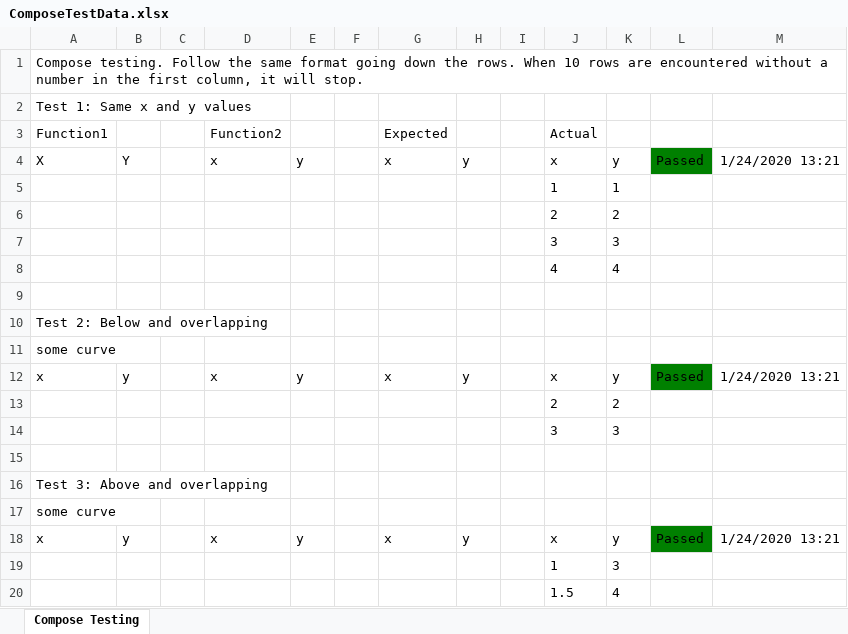
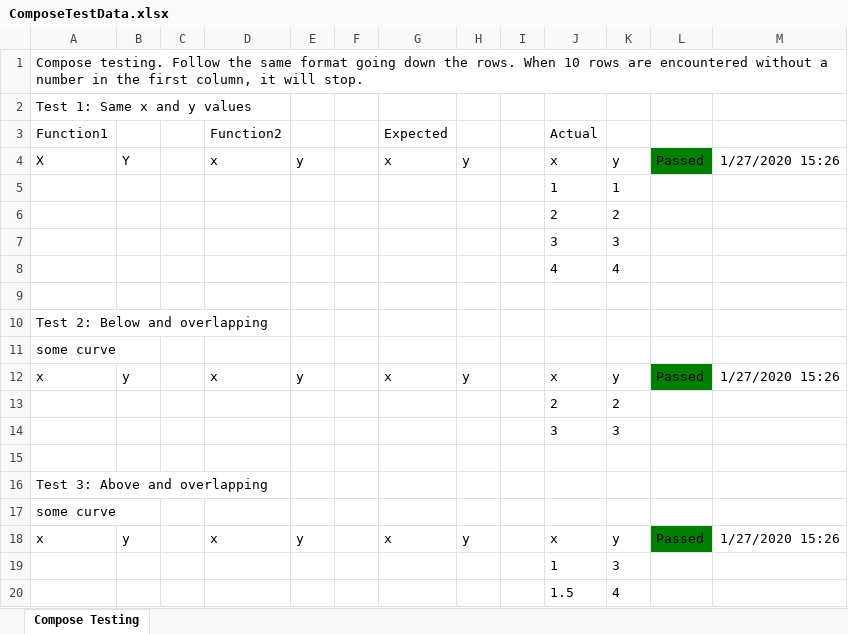
Before and after one commit to HydrologicEngineeringCenter/HEC-FDA, an Excel workbook: FunctionsTests/ExcelTesting/ExcelData/ComposeTestData.xlsx, sheet Compose Testing, drawn as a sheet; values as stored, in another font and other column widths than the file's, no borders; the diff names each change by its address in the sheet, - before the commit and + after, or states it on an @@ line.

```diff
--- a/FunctionsTests/ExcelTesting/ExcelData/ComposeTestData.xlsx (sheet Compose Testing)
+++ b/FunctionsTests/ExcelTesting/ExcelData/ComposeTestData.xlsx (sheet Compose Testing)
-M4: 1/24/2020 13:21
+M4: 1/27/2020 15:26
-M12: 1/24/2020 13:21
+M12: 1/27/2020 15:26
-M18: 1/24/2020 13:21
+M18: 1/27/2020 15:26
```
Also changed, not shown: 33 other files.
